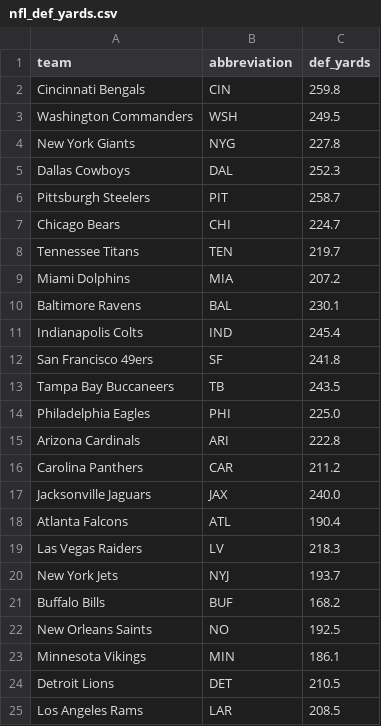
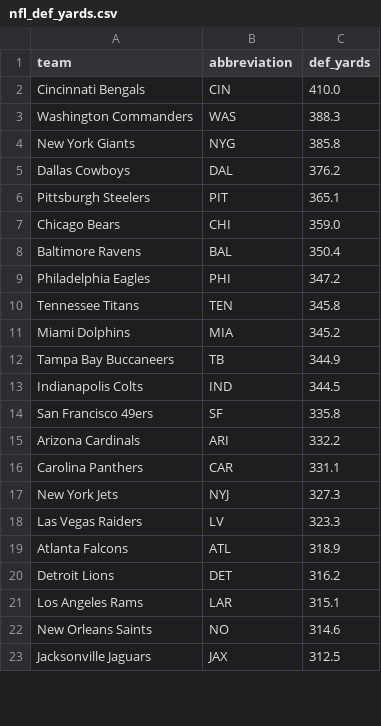
Before and after one commit to ceddto100/Kelly-s-Criterion-calculator, a CSV file: stats/nfl/nfl_def_yards.csv, drawn as a sheet; only a part is shown; the diff covers the shown part only.

Commit message:
Update nfl_def_yards.csv

```diff
--- a/stats/nfl/nfl_def_yards.csv
+++ b/stats/nfl/nfl_def_yards.csv
@@ -1,25 +1,23 @@
 "team","abbreviation","def_yards"
-"Cincinnati Bengals","CIN",259.8
-"Washington Commanders","WSH",249.5
-"New York Giants","NYG",227.8
-"Dallas Cowboys","DAL",252.3
-"Pittsburgh Steelers","PIT",258.7
-"Chicago Bears","CHI",224.7
-"Tennessee Titans","TEN",219.7
-"Miami Dolphins","MIA",207.2
-"Baltimore Ravens","BAL",230.1
-"Indianapolis Colts","IND",245.4
-"San Francisco 49ers","SF",241.8
-"Tampa Bay Buccaneers","TB",243.5
-"Philadelphia Eagles","PHI",225.0
-"Arizona Cardinals","ARI",222.8
-"Carolina Panthers","CAR",211.2
-"Jacksonville Jaguars","JAX",240.0
-"Atlanta Falcons","ATL",190.4
-"Las Vegas Raiders","LV",218.3
-"New York Jets","NYJ",193.7
-"Buffalo Bills","BUF",168.2
-"New Orleans Saints","NO",192.5
-"Minnesota Vikings","MIN",186.1
-"Detroit Lions","DET",210.5
-"Los Angeles Rams","LAR",208.5
+"Cincinnati Bengals","CIN",410.0
+"Washington Commanders","WAS",388.3
+"New York Giants","NYG",385.8
+"Dallas Cowboys","DAL",376.2
+"Pittsburgh Steelers","PIT",365.1
+"Chicago Bears","CHI",359.0
+"Baltimore Ravens","BAL",350.4
+"Philadelphia Eagles","PHI",347.2
+"Tennessee Titans","TEN",345.8
+"Miami Dolphins","MIA",345.2
+"Tampa Bay Buccaneers","TB",344.9
+"Indianapolis Colts","IND",344.5
+"San Francisco 49ers","SF",335.8
+"Arizona Cardinals","ARI",332.2
+"Carolina Panthers","CAR",331.1
+"New York Jets","NYJ",327.3
+"Las Vegas Raiders","LV",323.3
+"Atlanta Falcons","ATL",318.9
+"Detroit Lions","DET",316.2
+"Los Angeles Rams","LAR",315.1
+"New Orleans Saints","NO",314.6
+"Jacksonville Jaguars","JAX",312.5
```
Also changed, not shown: 5 added rows, 3 removed rows and 5 edited cells elsewhere in this file.
